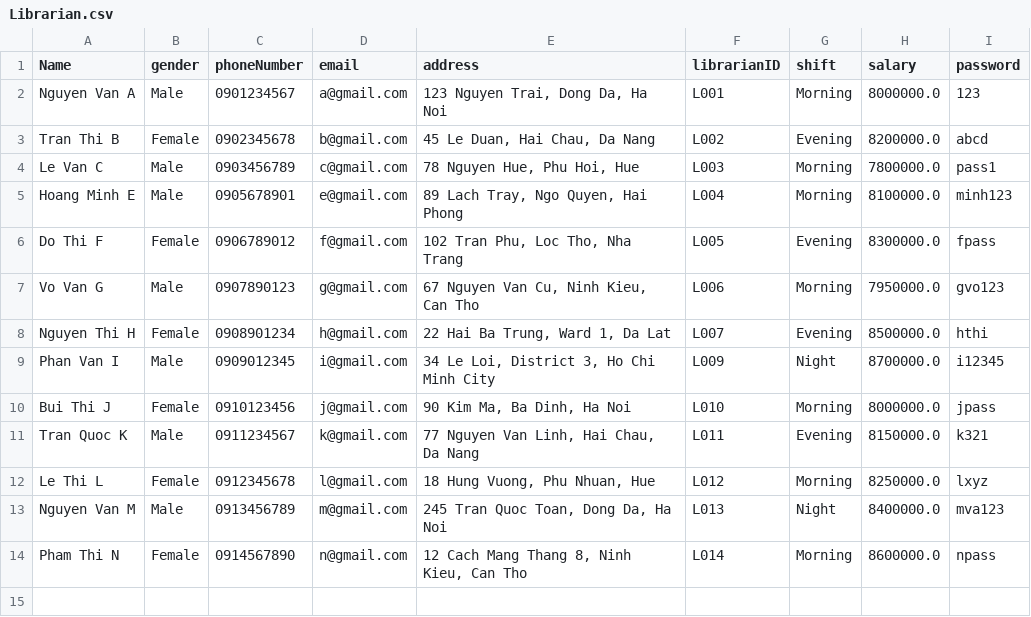
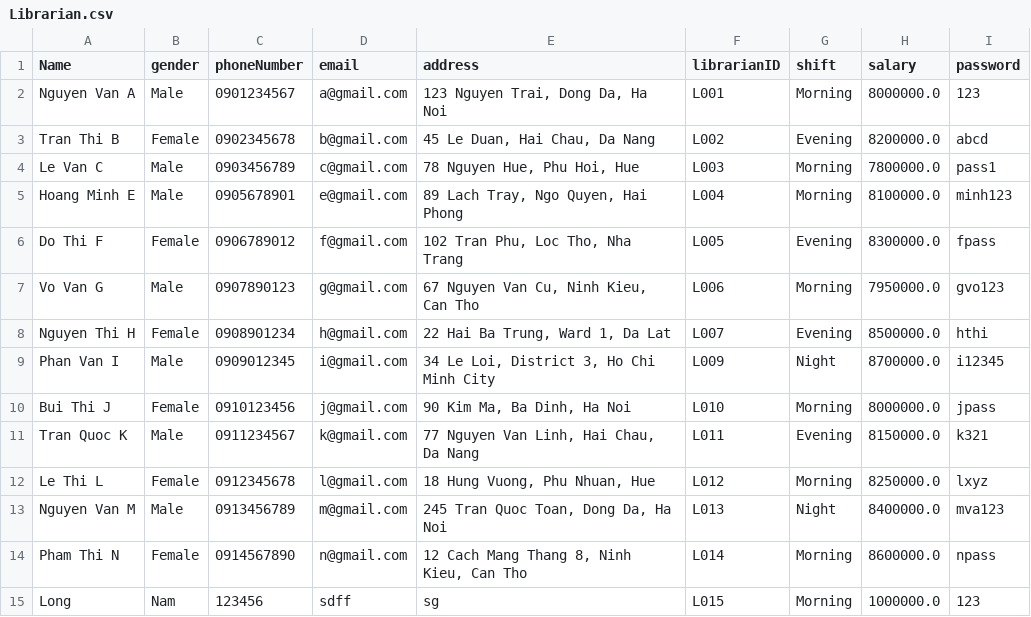
Before and after one commit to MinhhTrii2416/Project_OOP, a CSV file: data/Librarian.csv, drawn as a sheet; the diff names each change by its address in the sheet, - before the commit and + after, or states it on an @@ line.

```diff
--- a/data/Librarian.csv
+++ b/data/Librarian.csv
+row 15: Long | Nam | 123456 | sdff | sg | L015 | Morning | 1000000.0 | 123
```
Also changed, not shown: data/Bill.csv, data/BillDetail.csv, 9 other files.
